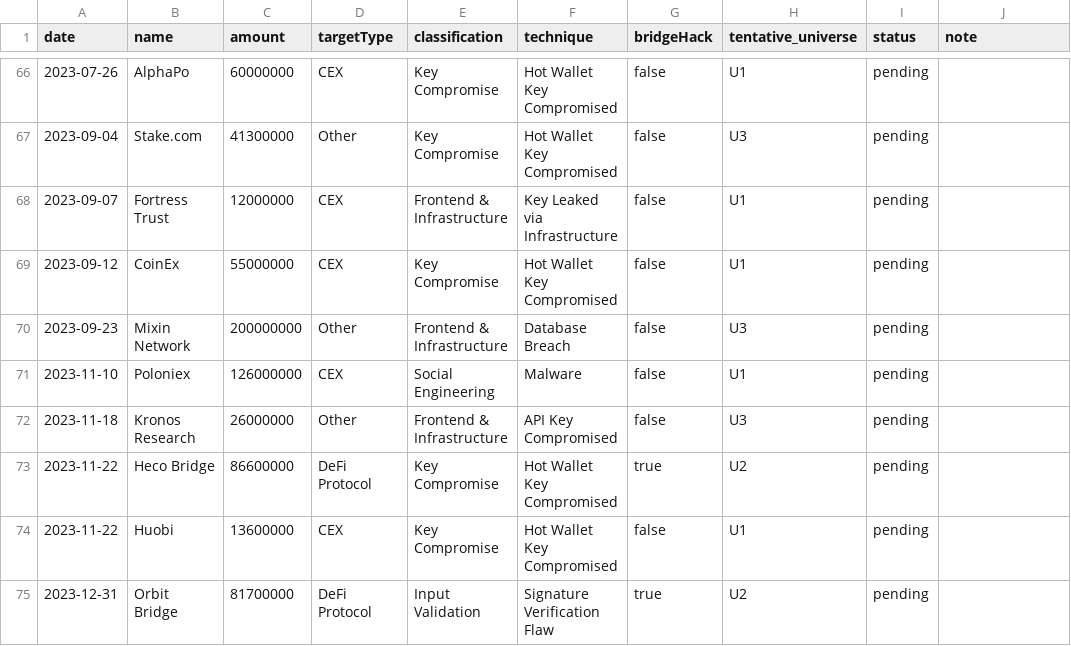
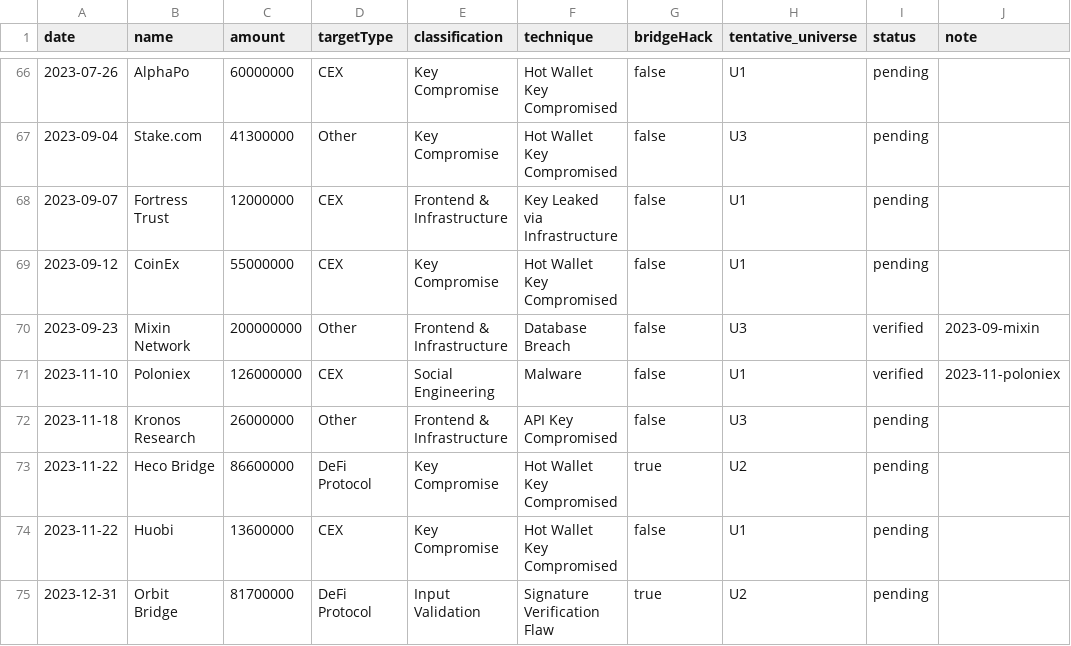
Before and after one commit to touidhasan/didlab-ibs, a CSV file: catalog/candidates.csv, drawn as a sheet; only a part is shown, gaps mark what is left out; the diff covers the shown part only.

```diff
--- a/catalog/candidates.csv
+++ b/catalog/candidates.csv
@@ -69,4 +69,4 @@ date,name,amount,targetType,classification,technique,bridgeHack,tentative_univer
 2023-09-12,CoinEx,55000000,CEX,Key Compromise,Hot Wallet Key Compromised,false,U1,pending,
-2023-09-23,Mixin Network,200000000,Other,Frontend & Infrastructure,Database Breach,false,U3,pending,
-2023-11-10,Poloniex,126000000,CEX,Social Engineering,Malware,false,U1,pending,
+2023-09-23,Mixin Network,200000000,Other,Frontend & Infrastructure,Database Breach,false,U3,verified,2023-09-mixin
+2023-11-10,Poloniex,126000000,CEX,Social Engineering,Malware,false,U1,verified,2023-11-poloniex
 2023-11-18,Kronos Research,26000000,Other,Frontend & Infrastructure,API Key Compromised,false,U3,pending,
```
Also changed, not shown: 46 edited cells elsewhere in this file, catalog/excluded.csv, 27 other files.
